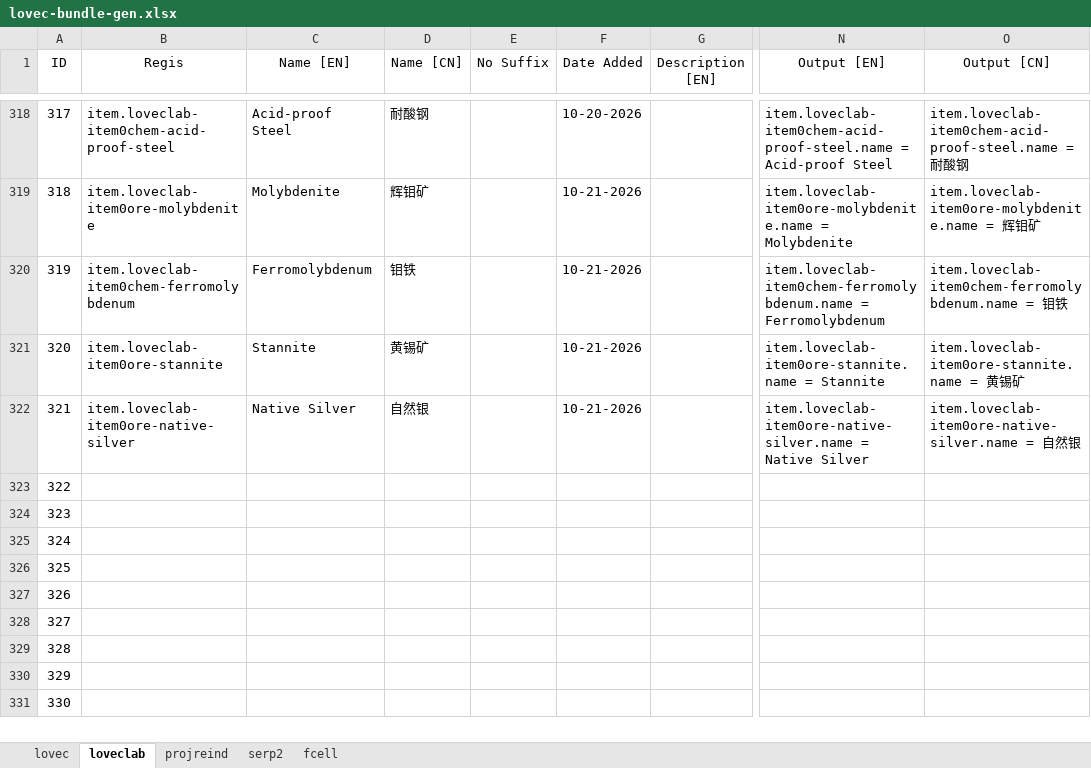
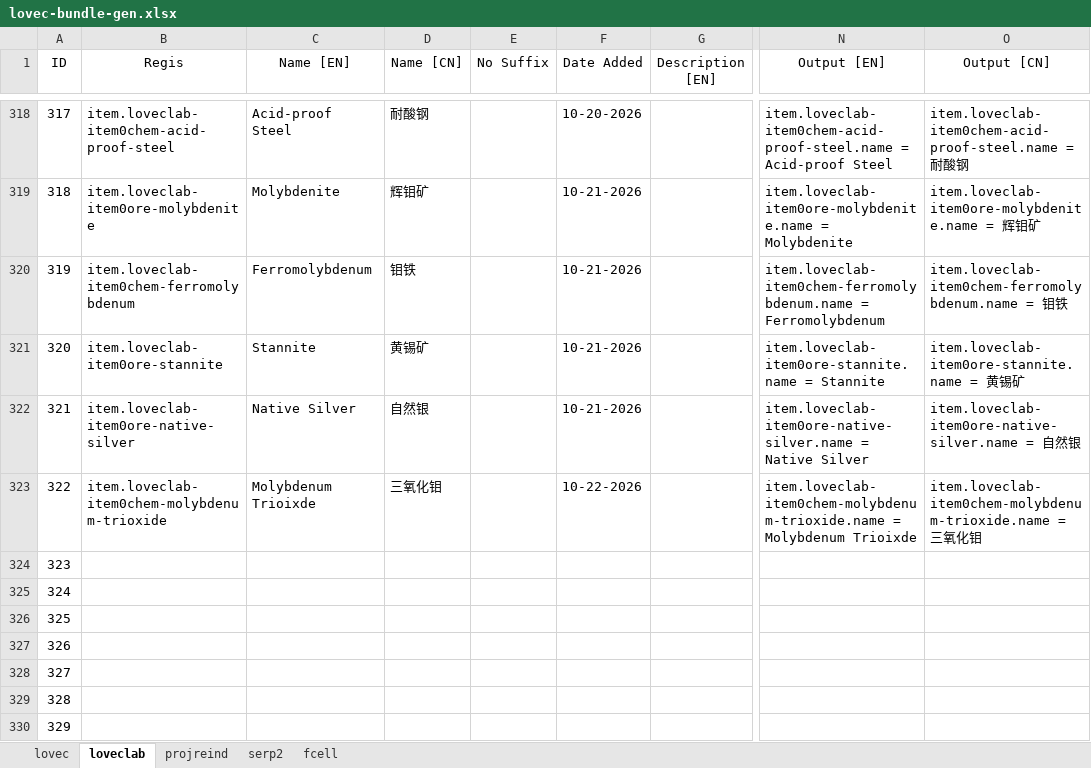
Before and after one commit to HuanXefh/Lovecraftian-Library-Java, an Excel workbook: lovec-bundle-gen.xlsx, sheet loveclab, drawn as a sheet; only a part is shown, gaps mark what is left out; the shorter side is filled out with more unchanged rows; values as stored, in another font and other column widths than the file's, no borders; the diff names each change by its address in the sheet, - before the commit and + after, or states it on an @@ line.

```diff
--- a/lovec-bundle-gen.xlsx (sheet loveclab)
+++ b/lovec-bundle-gen.xlsx (sheet loveclab)
-B323 (Regis): (empty)
+B323 (Regis): item.loveclab-item0chem-molybdenum-trioxide
-C323 (Name [EN]): (empty)
+C323 (Name [EN]): Molybdenum Trioixde
-D323 (Name [CN]): (empty)
+D323 (Name [CN]): 三氧化钼
-F323 (Date Added): (empty)
+F323 (Date Added): 10-22-2026
-N323 (Output [EN]): (empty)
+N323 (Output [EN]): item.loveclab-item0chem-molybdenum-trioxide.name = Molybdenum Trioixde
-O323 (Output [CN]): (empty)
+O323 (Output [CN]): item.loveclab-item0chem-molybdenum-trioxide.name = 三氧化钼
```
Also changed, not shown: sheet projreind, 15 other files.
